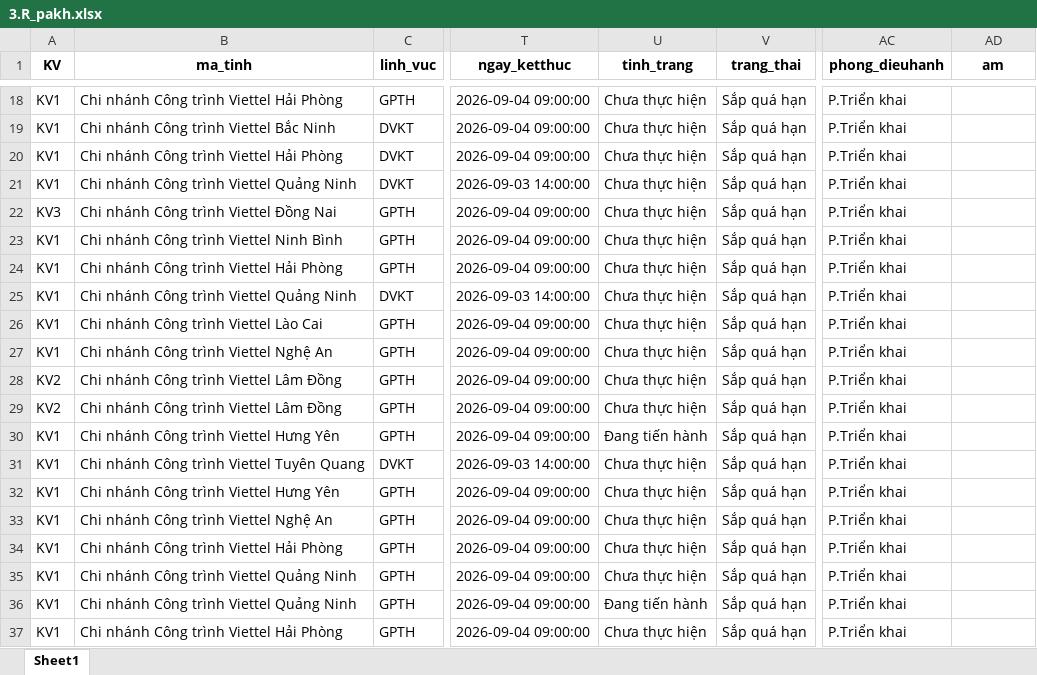
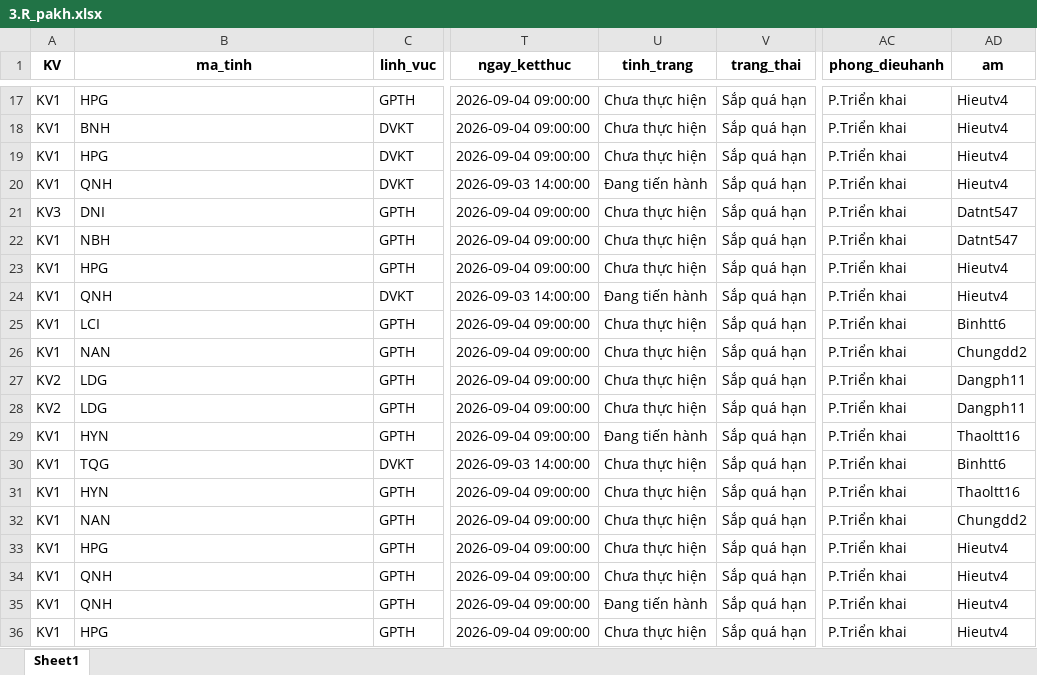
Before and after one commit to Nhunggg1612/dashboard-PAKH, an Excel workbook: data/3.R_pakh.xlsx, sheet Sheet1, drawn as a sheet; only a part is shown, gaps mark what is left out; values as stored, in another font and other column widths than the file's, no borders; addresses are those after the commit; the diff covers the shown part only; the diff names each change by its address in the sheet, - before the commit and + after, or states it on an @@ line.

```diff
--- a/data/3.R_pakh.xlsx (sheet Sheet1)
+++ b/data/3.R_pakh.xlsx (sheet Sheet1)
-B17 (ma_tinh): Chi nhánh Công trình Viettel Hải Phòng
+B17 (ma_tinh): HPG
-AD17:AD20 (am): (empty)
+AD17:AD20 (am): Hieutv4
-B18 (ma_tinh): Chi nhánh Công trình Viettel Bắc Ninh
+B18 (ma_tinh): BNH
-B19 (ma_tinh): Chi nhánh Công trình Viettel Hải Phòng
+B19 (ma_tinh): HPG
-B20 (ma_tinh): Chi nhánh Công trình Viettel Quảng Ninh
+B20 (ma_tinh): QNH
-U20 (tinh_trang): Chưa thực hiện
+U20 (tinh_trang): Đang tiến hành
-B21 (ma_tinh): Chi nhánh Công trình Viettel Đồng Nai
+B21 (ma_tinh): DNI
-AD21:AD22 (am): (empty)
+AD21:AD22 (am): Datnt547
-B22 (ma_tinh): Chi nhánh Công trình Viettel Ninh Bình
+B22 (ma_tinh): NBH
-B23 (ma_tinh): Chi nhánh Công trình Viettel Hải Phòng
+B23 (ma_tinh): HPG
-AD23:AD24 (am): (empty)
+AD23:AD24 (am): Hieutv4
-B24 (ma_tinh): Chi nhánh Công trình Viettel Quảng Ninh
+B24 (ma_tinh): QNH
-U24 (tinh_trang): Chưa thực hiện
+U24 (tinh_trang): Đang tiến hành
-B25 (ma_tinh): Chi nhánh Công trình Viettel Lào Cai
+B25 (ma_tinh): LCI
-AD25 (am): (empty)
+AD25 (am): Binhtt6
-B26 (ma_tinh): Chi nhánh Công trình Viettel Nghệ An
+B26 (ma_tinh): NAN
-AD26 (am): (empty)
+AD26 (am): Chungdd2
-B27:B28 (ma_tinh): Chi nhánh Công trình Viettel Lâm Đồng
+B27:B28 (ma_tinh): LDG
-AD27:AD28 (am): (empty)
+AD27:AD28 (am): Dangph11
-B29 (ma_tinh): Chi nhánh Công trình Viettel Hưng Yên
+B29 (ma_tinh): HYN
-AD29 (am): (empty)
+AD29 (am): Thaoltt16
-B30 (ma_tinh): Chi nhánh Công trình Viettel Tuyên Quang
+B30 (ma_tinh): TQG
-AD30 (am): (empty)
+AD30 (am): Binhtt6
-B31 (ma_tinh): Chi nhánh Công trình Viettel Hưng Yên
+B31 (ma_tinh): HYN
-AD31 (am): (empty)
+AD31 (am): Thaoltt16
-B32 (ma_tinh): Chi nhánh Công trình Viettel Nghệ An
+B32 (ma_tinh): NAN
-AD32 (am): (empty)
+AD32 (am): Chungdd2
-B33 (ma_tinh): Chi nhánh Công trình Viettel Hải Phòng
+B33 (ma_tinh): HPG
-AD33:AD36 (am): (empty)
+AD33:AD36 (am): Hieutv4
-B34:B35 (ma_tinh): Chi nhánh Công trình Viettel Quảng Ninh
+B34:B35 (ma_tinh): QNH
-B36 (ma_tinh): Chi nhánh Công trình Viettel Hải Phòng
+B36 (ma_tinh): HPG
```
Also changed, not shown: 1 added row, 4 removed rows and 107 edited cells elsewhere in this sheet, data/5.R_pakh_hoan_thanh.xlsx, data/AM_update.xlsx, 9 other files.
